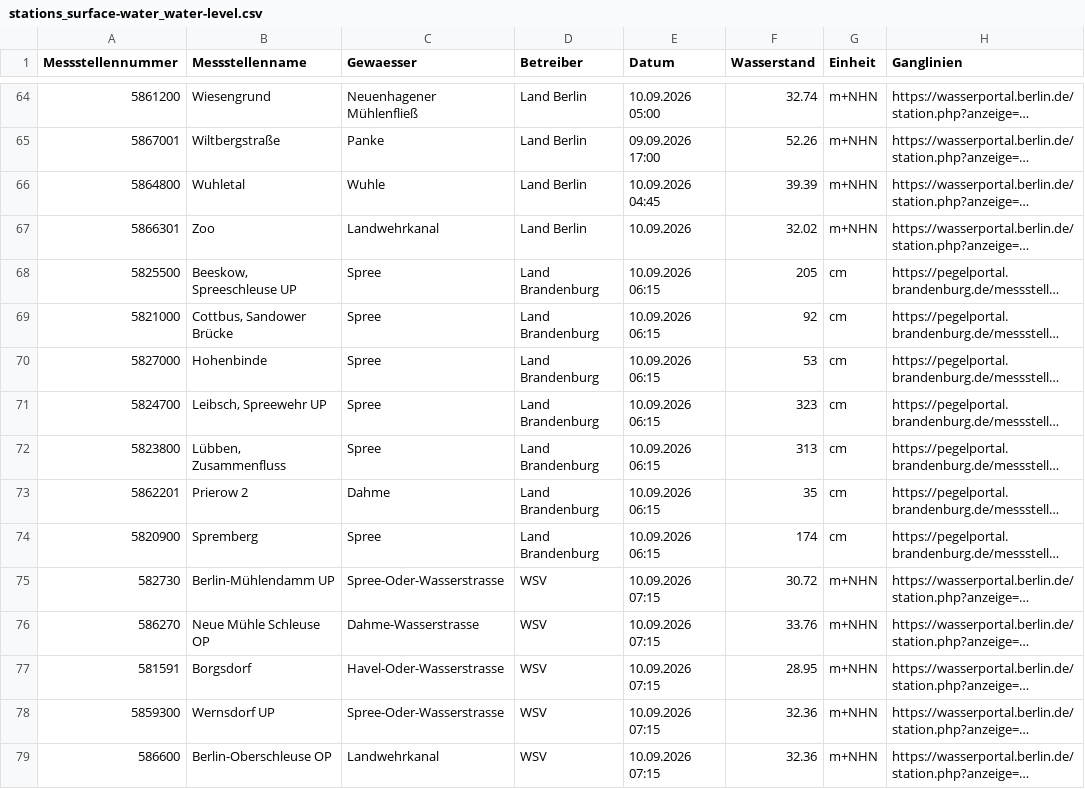
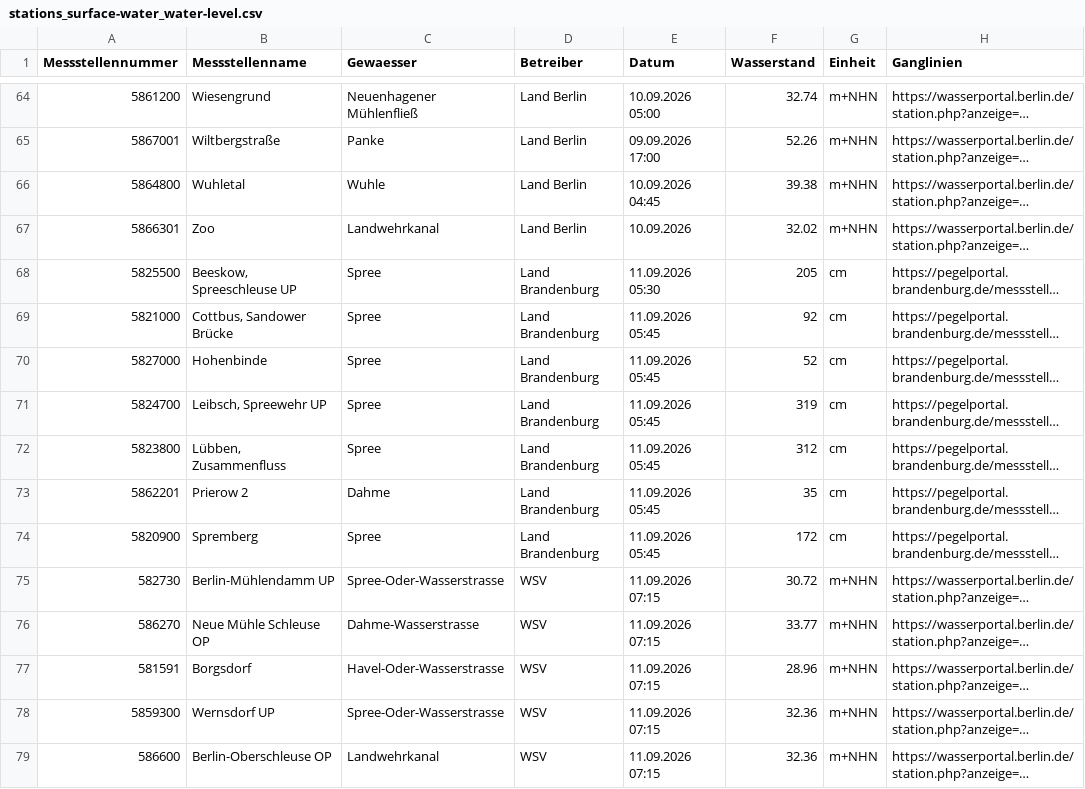
Before and after one commit to KWB-R/wasserportal, a CSV file: stations_surface-water_water-level.csv, drawn as a sheet; only a part is shown, gaps mark what is left out; long unchanged cells end in …; the diff covers the shown part only; the diff names each change by its address in the sheet, - before the commit and + after, or states it on an @@ line.

```diff
--- a/stations_surface-water_water-level.csv
+++ b/stations_surface-water_water-level.csv
-F66 (Wasserstand): 39.39
+F66 (Wasserstand): 39.38
-E68 (Datum): 10.09.2026 06:15
+E68 (Datum): 11.09.2026 05:30
-E69:E74 (Datum): 10.09.2026 06:15
+E69:E74 (Datum): 11.09.2026 05:45
-F70 (Wasserstand): 53
+F70 (Wasserstand): 52
-F71 (Wasserstand): 323
+F71 (Wasserstand): 319
-F72 (Wasserstand): 313
+F72 (Wasserstand): 312
-F74 (Wasserstand): 174
+F74 (Wasserstand): 172
-E75:E79 (Datum): 10.09.2026 07:15
+E75:E79 (Datum): 11.09.2026 07:15
-F76 (Wasserstand): 33.76
+F76 (Wasserstand): 33.77
-F77 (Wasserstand): 28.95
+F77 (Wasserstand): 28.96
```
Also changed, not shown: 74 edited cells elsewhere in this file, stations_groundwater_level.csv, stations_surface-water_flow.csv, 24 other files.
